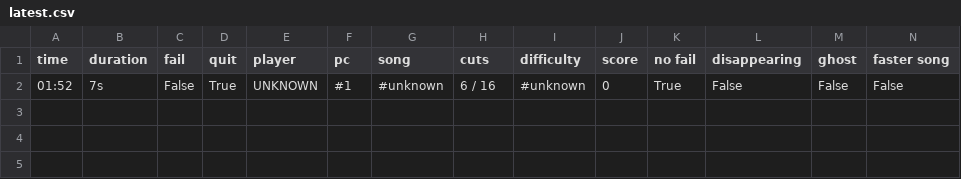
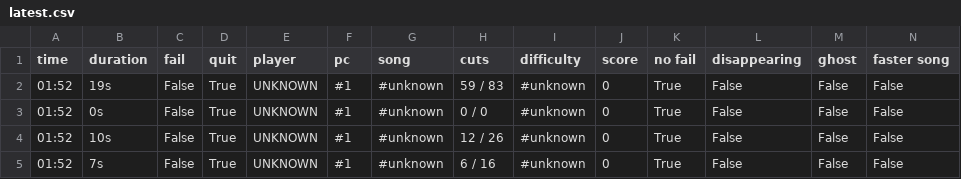
Before and after one commit to budidino/multiverse, a CSV file: latest.csv, drawn as a sheet.

```diff
--- a/latest.csv
+++ b/latest.csv
@@ -1,2 +1,5 @@
 time, duration, fail, quit, player, pc, song, cuts, difficulty, score, no fail, disappearing, ghost, faster song
+01:52, 19s, False, True, UNKNOWN, #1, #unknown, 59 / 83, #unknown, 0, True, False, False, False
+01:52, 0s, False, True, UNKNOWN, #1, #unknown, 0 / 0, #unknown, 0, True, False, False, False
+01:52, 10s, False, True, UNKNOWN, #1, #unknown, 12 / 26, #unknown, 0, True, False, False, False
 01:52, 7s, False, True, UNKNOWN, #1, #unknown, 6 / 16, #unknown, 0, True, False, False, False
```
Also changed, not shown: 2 other files.
